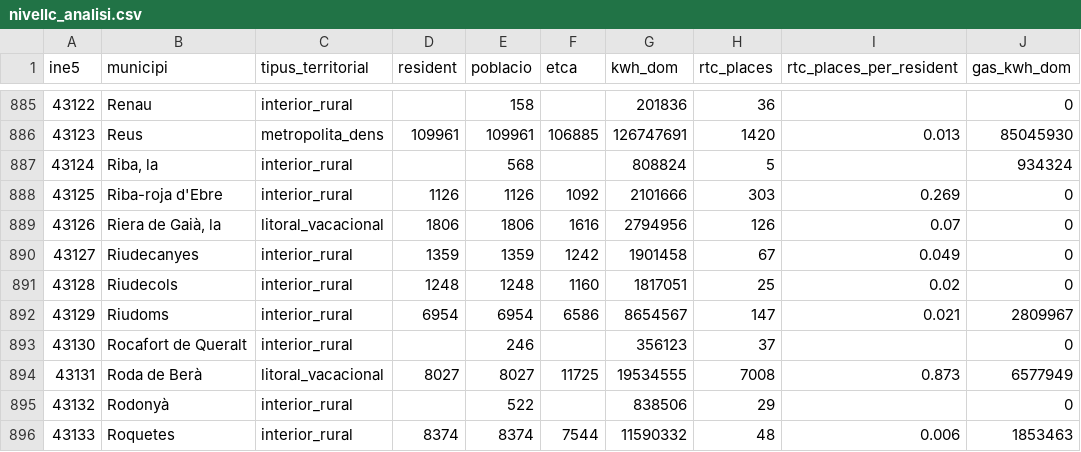
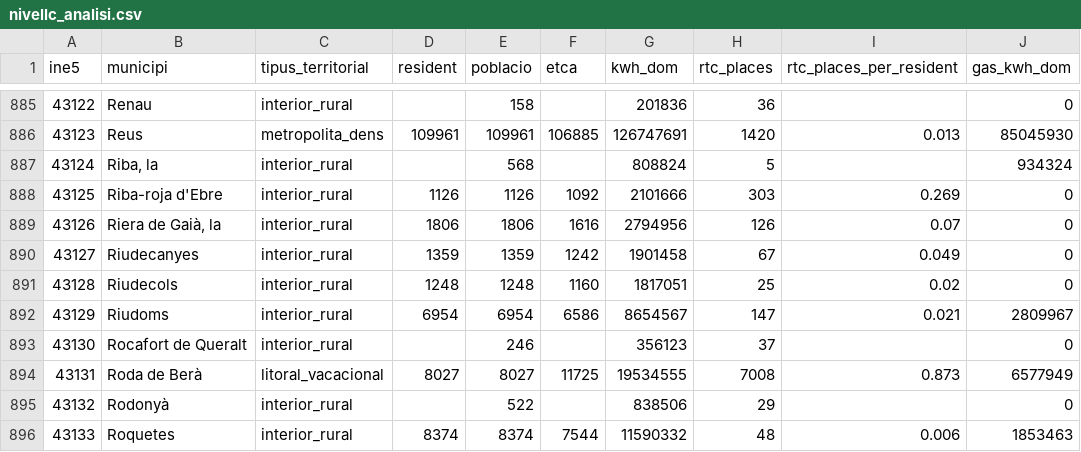
Before and after one commit to zigiella/datapoble, a CSV file: data/territorial/nivellc_analisi.csv, drawn as a sheet; only a part is shown, gaps mark what is left out; the diff covers the shown part only; the diff names each change by its address in the sheet, - before the commit and + after, or states it on an @@ line.

Commit message:
data(nivellc): llista costanera OFICIAL (Territori/PPOL) substitueix la provisional
Bea aporta els noms: 70 municipis costaners (llista de municipis litorals de Territori 2023,
quadrada amb el PPOL 91=70+21, Llei 8/2020). data/territorial/municipi_litoral.csv (match per
ine5, robust als canvis de topònim). nivellc_analisi load_costaners() ara hi llegeix.

Cross-check vs la derivació geomètrica (#149): 0 falsos negatius, 13 falsos positius (segona
fila: Alella, Argentona, els 'de Dalt', Vinyols, la Canonja…) → la geomètrica fou bon control.

Re-corregut el pipeline: litoral_metro 7 + vacacional 63 = 70; els 13 FPs → interior_rural.
Model global igual (R²=0,41, 70%); litoral_vacacional ara 49% (costa pura, més honest).
Metodologia + export actualitzats (citen Territori/PPOL; ja no 'provisional').

Verificat: pipeline net; svelte-check 0; build OK; sanity Alella→interior, Salou→litoral.

```diff
--- a/data/territorial/nivellc_analisi.csv
+++ b/data/territorial/nivellc_analisi.csv
-C889 (tipus_territorial): litoral_vacacional
+C889 (tipus_territorial): interior_rural
```
Also changed, not shown: 12 edited cells elsewhere in this file, data/territorial/nivellc_regressio.csv, 8 other files.
